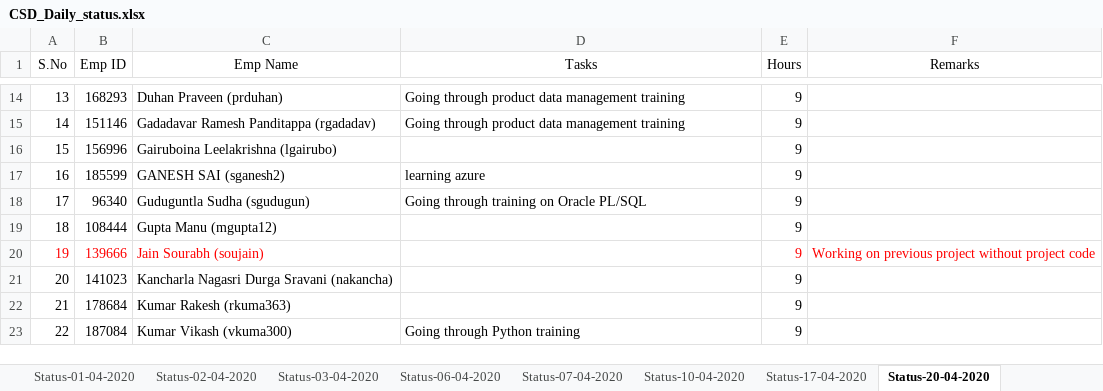
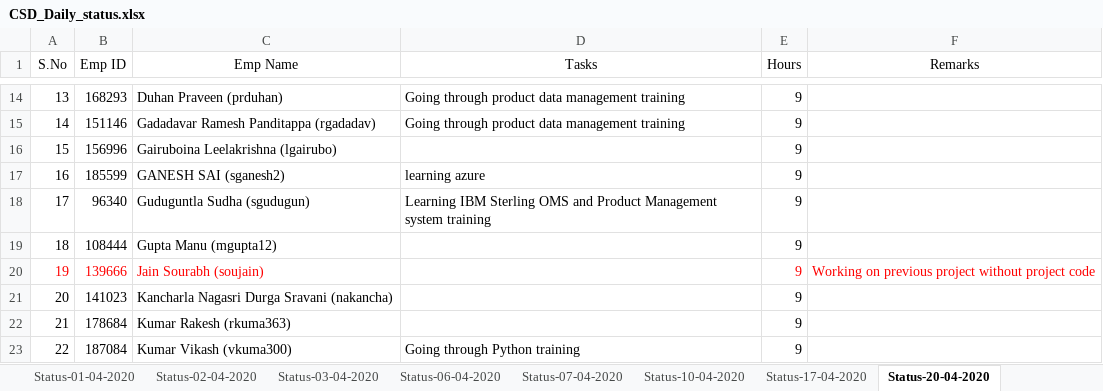
Before and after one commit to paruchurup/bench_status, an Excel workbook: CSD_Daily_status.xlsx, sheet Status-20-04-2020, drawn as a sheet; only a part is shown, gaps mark what is left out; values as stored, in another font and other column widths than the file's, no borders; the diff names each change by its address in the sheet, - before the commit and + after, or states it on an @@ line.

Commit message:
Status updated

```diff
--- a/CSD_Daily_status.xlsx (sheet Status-20-04-2020)
+++ b/CSD_Daily_status.xlsx (sheet Status-20-04-2020)
-D18 (Tasks): Going through training on Oracle PL/SQL
+D18 (Tasks): Learning IBM Sterling OMS and Product Management system training
```
